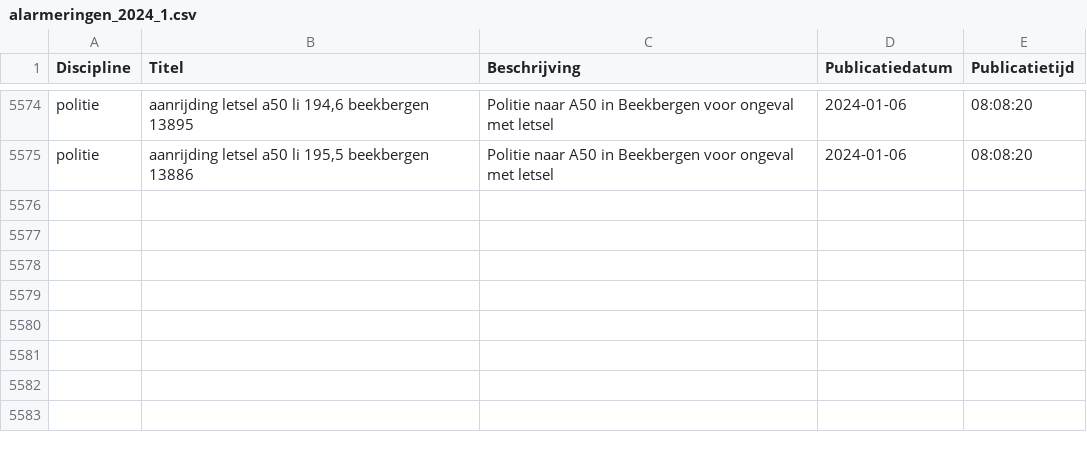
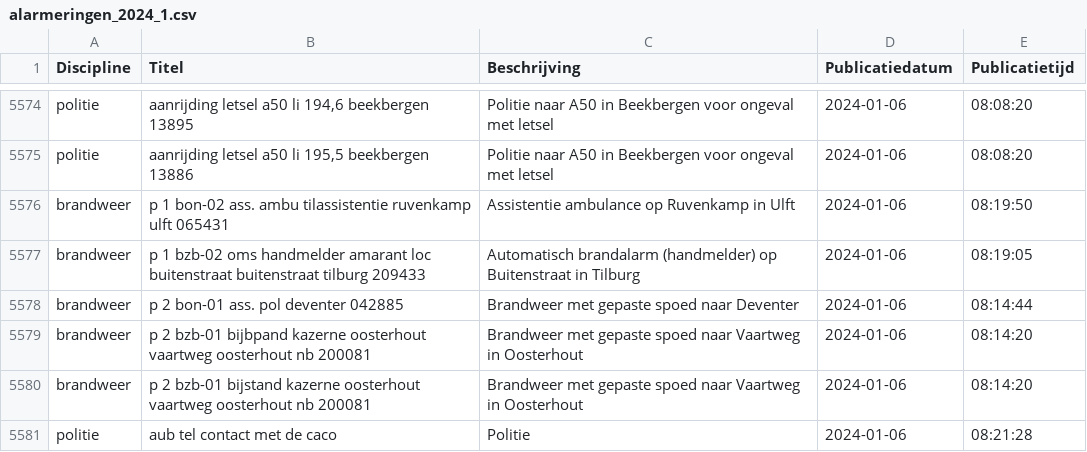
Before and after one commit to maartensiffels/inactief-p2000, a CSV file: data/alarmeringen_2024_1.csv, drawn as a sheet; only a part is shown, gaps mark what is left out.

```diff
--- a/data/alarmeringen_2024_1.csv
+++ b/data/alarmeringen_2024_1.csv
@@ -5575 +5575,7 @@ politie,"aanrijding letsel a50 li 194,6 beekbergen 13895",Politie naar A50 in Be
 politie,"aanrijding letsel a50 li 195,5 beekbergen 13886",Politie naar A50 in Beekbergen voor ongeval met letsel,2024-01-06,08:08:20
+brandweer,p 1 bon-02 ass. ambu tilassistentie ruvenkamp ulft 065431,Assistentie ambulance op Ruvenkamp in Ulft,2024-01-06,08:19:50
+brandweer,p 1 bzb-02 oms handmelder amarant loc buitenstraat buitenstraat tilburg 209433,Automatisch brandalarm (handmelder) op Buitenstraat in Tilburg,2024-01-06,08:19:05
+brandweer,p 2 bon-01 ass. pol deventer 042885,Brandweer met gepaste spoed naar Deventer,2024-01-06,08:14:44
+brandweer,p 2 bzb-01 bijbpand kazerne oosterhout vaartweg oosterhout nb 200081,Brandweer met gepaste spoed naar Vaartweg in Oosterhout,2024-01-06,08:14:20
+brandweer,p 2 bzb-01 bijstand kazerne oosterhout vaartweg oosterhout nb 200081,Brandweer met gepaste spoed naar Vaartweg in Oosterhout,2024-01-06,08:14:20
+politie,aub tel contact met de caco,Politie,2024-01-06,08:21:28
```
Also changed, not shown: 1 other file.
